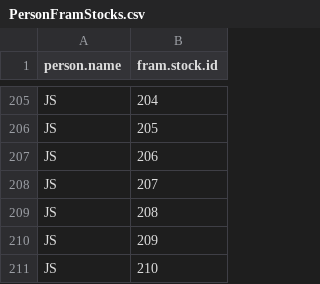
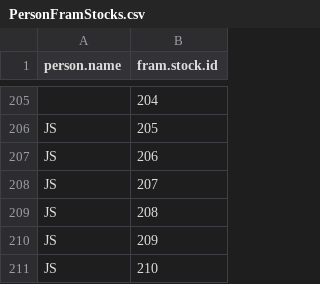
Before and after one commit to PSC-CoTC/PSC-FRAM-Admin, a CSV file: data/PersonFramStocks.csv, drawn as a sheet; only a part is shown, gaps mark what is left out; the diff covers the shown part only; the diff names each change by its address in the sheet, - before the commit and + after, or states it on an @@ line.

```diff
--- a/data/PersonFramStocks.csv
+++ b/data/PersonFramStocks.csv
-A205 (person.name): JS
+A205 (person.name): (empty)
```
Also changed, not shown: 27 edited cells elsewhere in this file.
